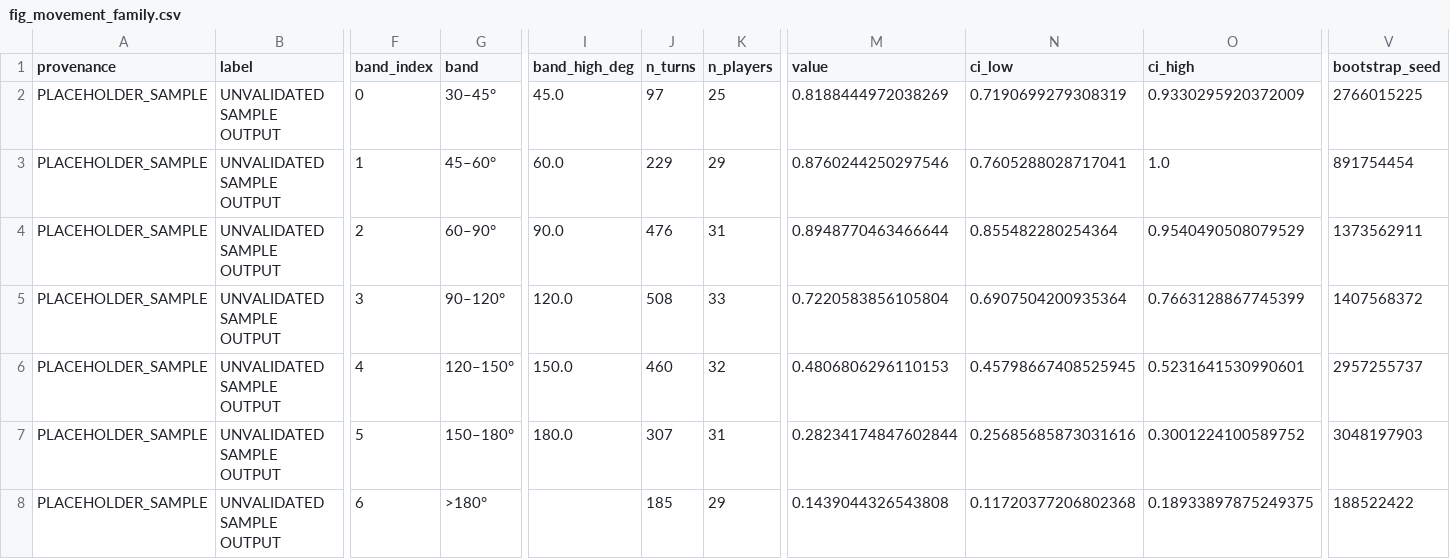
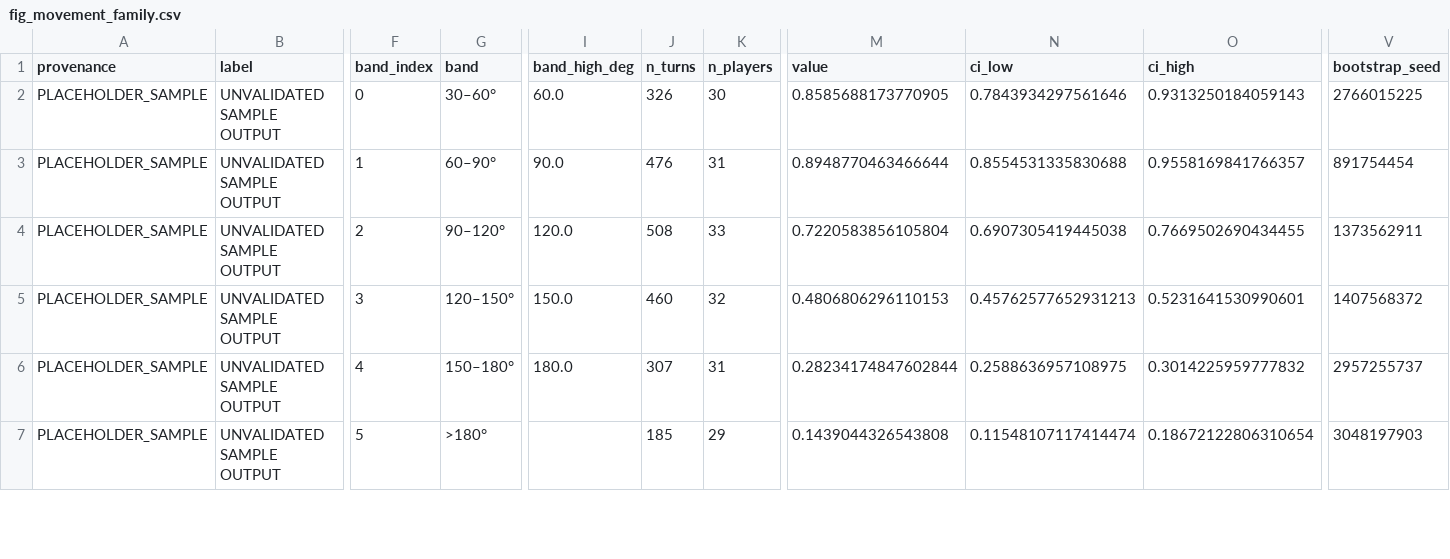
Before and after one commit to conormalone/BDB27, a CSV file: outputs/figures/fig_movement_family.csv, drawn as a sheet; only a part is shown, gaps mark what is left out; removed rows and columns are numbered as before the commit, all else as after; rows hold the shown columns only; the diff covers the shown part only; the diff names each change by its address in the sheet, - before the commit and + after, or states it on an @@ line.

Commit message:
Figure 17: draw figure 1's merged 30-60 band, as a median over the union (D181)
- fig_movement_family now bands its four panels on figures.hole.plot_bands
  (30/60/90/120/150/180 + >180), the same six display buckets as figures 1
  and 5: 30-45 and 45-60 are one bucket, 7 -> 6 rows per panel, 28 -> 24 CSV
  rows. No config key was added or edited, so config_sha is unchanged and no
  other figure's CSV moves.
- figures.hole.bands still splits at 45 for figures 3, 8, 12 and 15; every
  other figure PNG and CSV is byte-identical to 5ef925f (checked by SHA-256
  across two renders).
- The merge is a median over the union of both buckets' turns with the
  bootstrap re-run on that union, never an average of the two old medians.
- Focus highlight: style from figures.focus_band, geometry from the first
  display bucket (30-60). focus_band.edges_deg stays [30, 45].
- Text recomputed for six buckets: two arc buckets (30-60, 60-90), break at
  90-120, plant family above 120. The "thin shallow bucket" caveat was false
  at 326 turns / 30 players and is replaced by a merge caveat; the Combine
  caveat now quotes 26 turns in 30-60. Dropped the "lowest entry speed" and
  "no Combine counterpart" clauses, which the merged numbers contradict.
- New build-time guard _mf_check_arc_family refuses the "one arc family"
  claim if the two arc intervals are disjoint on any panel.

```diff
--- a/outputs/figures/fig_movement_family.csv
+++ b/outputs/figures/fig_movement_family.csv
-G2 (band): 30–45°
+G2 (band): 30–60°
-I2 (band_high_deg): 45.0
+I2 (band_high_deg): 60.0
-J2 (n_turns): 97
+J2 (n_turns): 326
-K2 (n_players): 25
+K2 (n_players): 30
-M2 (value): 0.8188444972038269
+M2 (value): 0.8585688173770905
-N2 (ci_low): 0.7190699279308319
+N2 (ci_low): 0.7843934297561646
-O2 (ci_high): 0.9330295920372009
+O2 (ci_high): 0.9313250184059143
-row 3: PLACEHOLDER_SAMPLE | UNVALIDATED SAMPLE OUTPUT | 1 | 45–60° | 60.0 | 229 | 29 | 0.8760244250297546 | 0.7605288028717041 | 1.0 | 891754454
-F3 (band_index): 2
+F3 (band_index): 1
-N3 (ci_low): 0.855482280254364
+N3 (ci_low): 0.8554531335830688
-O3 (ci_high): 0.9540490508079529
+O3 (ci_high): 0.9558169841766357
-V3 (bootstrap_seed): 1373562911
+V3 (bootstrap_seed): 891754454
-F4 (band_index): 3
+F4 (band_index): 2
-N4 (ci_low): 0.6907504200935364
+N4 (ci_low): 0.6907305419445038
-O4 (ci_high): 0.7663128867745399
+O4 (ci_high): 0.7669502690434455
-V4 (bootstrap_seed): 1407568372
+V4 (bootstrap_seed): 1373562911
-F5 (band_index): 4
+F5 (band_index): 3
-N5 (ci_low): 0.45798667408525945
+N5 (ci_low): 0.45762577652931213
-V5 (bootstrap_seed): 2957255737
+V5 (bootstrap_seed): 1407568372
-F6 (band_index): 5
+F6 (band_index): 4
-N6 (ci_low): 0.25685685873031616
+N6 (ci_low): 0.2588636957108975
-O6 (ci_high): 0.3001224100589752
+O6 (ci_high): 0.3014225959777832
-V6 (bootstrap_seed): 3048197903
+V6 (bootstrap_seed): 2957255737
-F7 (band_index): 6
+F7 (band_index): 5
-N7 (ci_low): 0.11720377206802368
+N7 (ci_low): 0.11548107117414474
-O7 (ci_high): 0.18933897875249375
+O7 (ci_high): 0.18672122806310654
-V7 (bootstrap_seed): 188522422
+V7 (bootstrap_seed): 3048197903
```
Also changed, not shown: 3 removed rows and 71 edited cells elsewhere in this file, 4 other files.
